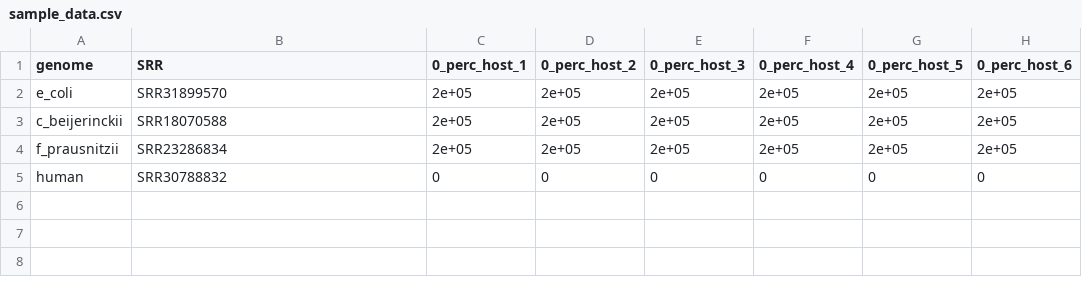
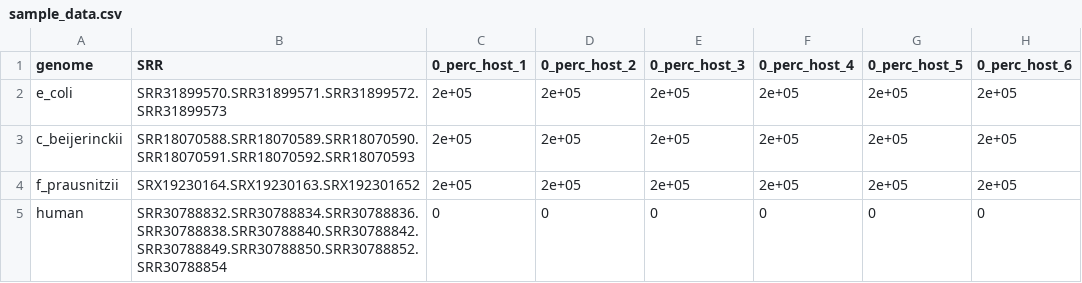
Before and after one commit to sterrettJD/HoMi, a CSV file: benchmarking/semi/sample_data.csv, drawn as a sheet; only a part is shown; the diff names each change by its address in the sheet, - before the commit and + after, or states it on an @@ line.

Commit message:
add more srrs

```diff
--- a/benchmarking/semi/sample_data.csv
+++ b/benchmarking/semi/sample_data.csv
-B2 (SRR): SRR31899570
+B2 (SRR): SRR31899570.SRR31899571.SRR31899572.SRR31899573
-B3 (SRR): SRR18070588
+B3 (SRR): SRR18070588.SRR18070589.SRR18070590.SRR18070591.SRR18070592.SRR18070593
-B4 (SRR): SRR23286834
+B4 (SRR): SRX19230164.SRX19230163.SRX192301652
-B5 (SRR): SRR30788832
+B5 (SRR): SRR30788832.SRR30788834.SRR30788836.SRR30788838.SRR30788840.SRR30788842.SRR30788849.SRR30788850.SRR30788852.SRR30788854
```
